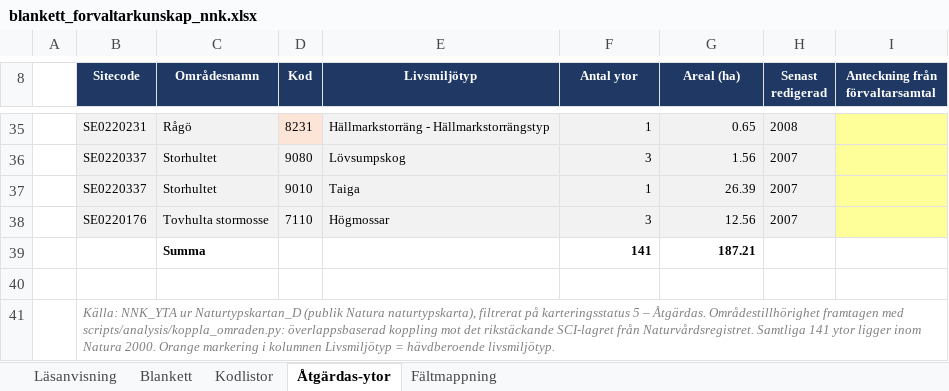
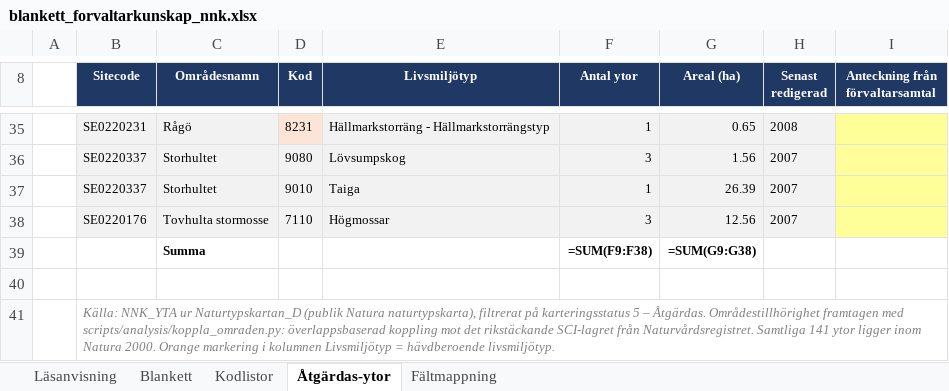
Before and after one commit to ulfboge/nnk-granskning-2026, an Excel workbook: blanketter/blankett_forvaltarkunskap_nnk.xlsx, sheet Åtgärdas-ytor, drawn as a sheet; only a part is shown, gaps mark what is left out; values as stored, in another font and other column widths than the file's, no borders; formulas without a stored value are shown as written; charts and pictures not drawn; removed rows and columns are numbered as before the commit, all else as after; the diff names each change by its address in the sheet, - before the commit and + after, or states it on an @@ line.

```diff
--- a/blanketter/blankett_forvaltarkunskap_nnk.xlsx (sheet Åtgärdas-ytor)
+++ b/blanketter/blankett_forvaltarkunskap_nnk.xlsx (sheet Åtgärdas-ytor)
-row 39:  |  | Summa |  |  | 141 | 187.21
+row 39:  |  | Summa |  |  | =SUM(F9:F38) | =SUM(G9:G38)
```
Also changed, not shown: sheet Blankett, sheet Läsanvisning, charts or pictures.
